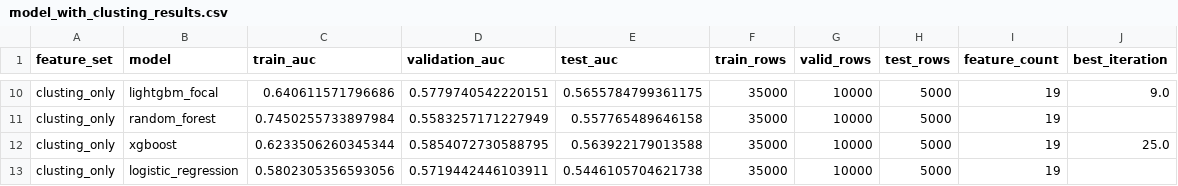
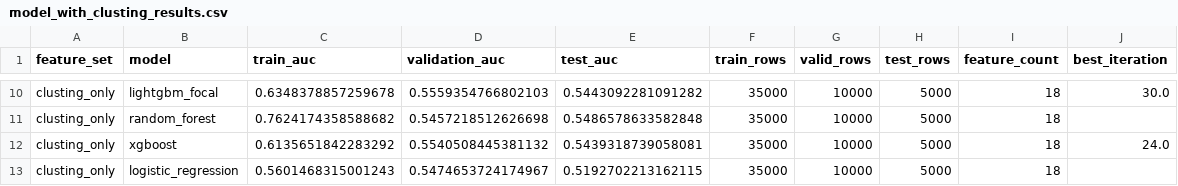
Before and after one commit to QingyuanWang-Data/INSY684_Group, a CSV file: artifacts/model_with_clusting/model_with_clusting_results.csv, drawn as a sheet; only a part is shown, gaps mark what is left out; the diff covers the shown part only; the diff names each change by its address in the sheet, - before the commit and + after, or states it on an @@ line.

```diff
--- a/artifacts/model_with_clusting/model_with_clusting_results.csv
+++ b/artifacts/model_with_clusting/model_with_clusting_results.csv
-C10 (train_auc): 0.640611571796686
+C10 (train_auc): 0.6348378857259678
-D10 (validation_auc): 0.5779740542220151
+D10 (validation_auc): 0.5559354766802103
-E10 (test_auc): 0.5655784799361175
+E10 (test_auc): 0.5443092281091282
-I10:I13 (feature_count): 19
+I10:I13 (feature_count): 18
-J10 (best_iteration): 9.0
+J10 (best_iteration): 30.0
-C11 (train_auc): 0.7450255733897984
+C11 (train_auc): 0.7624174358588682
-D11 (validation_auc): 0.5583257171227949
+D11 (validation_auc): 0.5457218512626698
-E11 (test_auc): 0.557765489646158
+E11 (test_auc): 0.5486578633582848
-C12 (train_auc): 0.6233506260345344
+C12 (train_auc): 0.6135651842283292
-D12 (validation_auc): 0.5854072730588795
+D12 (validation_auc): 0.5540508445381132
-E12 (test_auc): 0.563922179013588
+E12 (test_auc): 0.5439318739058081
-J12 (best_iteration): 25.0
+J12 (best_iteration): 24.0
-C13 (train_auc): 0.5802305356593056
+C13 (train_auc): 0.5601468315001243
-D13 (validation_auc): 0.5719442446103911
+D13 (validation_auc): 0.5474653724174967
-E13 (test_auc): 0.5446105704621738
+E13 (test_auc): 0.5192702213162115
```
Also changed, not shown: 36 edited cells elsewhere in this file, 15 other files.
